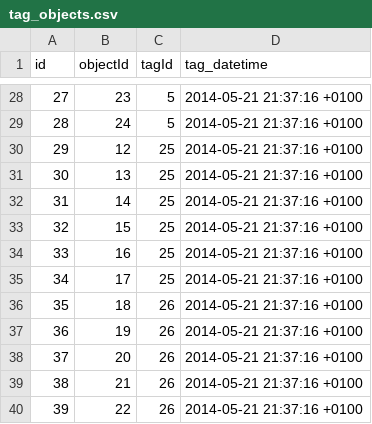
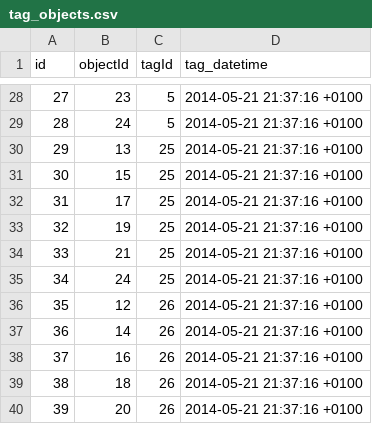
Before and after one commit to davet1985/social-challenges, a CSV file: api/db/local/tag_objects.csv, drawn as a sheet; only a part is shown, gaps mark what is left out.

Commit message:
Fixed issue with fixture data so only user uploads are tagged with that user

```diff
--- a/api/db/local/tag_objects.csv
+++ b/api/db/local/tag_objects.csv
@@ -29,12 +29,12 @@ id,objectId,tagId,tag_datetime
 28,24,5,2014-05-21 21:37:16 +0100
-29,12,25,2014-05-21 21:37:16 +0100
-30,13,25,2014-05-21 21:37:16 +0100
-31,14,25,2014-05-21 21:37:16 +0100
-32,15,25,2014-05-21 21:37:16 +0100
-33,16,25,2014-05-21 21:37:16 +0100
-34,17,25,2014-05-21 21:37:16 +0100
-35,18,26,2014-05-21 21:37:16 +0100
-36,19,26,2014-05-21 21:37:16 +0100
-37,20,26,2014-05-21 21:37:16 +0100
-38,21,26,2014-05-21 21:37:16 +0100
-39,22,26,2014-05-21 21:37:16 +0100
+29,13,25,2014-05-21 21:37:16 +0100
+30,15,25,2014-05-21 21:37:16 +0100
+31,17,25,2014-05-21 21:37:16 +0100
+32,19,25,2014-05-21 21:37:16 +0100
+33,21,25,2014-05-21 21:37:16 +0100
+34,24,25,2014-05-21 21:37:16 +0100
+35,12,26,2014-05-21 21:37:16 +0100
+36,14,26,2014-05-21 21:37:16 +0100
+37,16,26,2014-05-21 21:37:16 +0100
+38,18,26,2014-05-21 21:37:16 +0100
+39,20,26,2014-05-21 21:37:16 +0100
```
